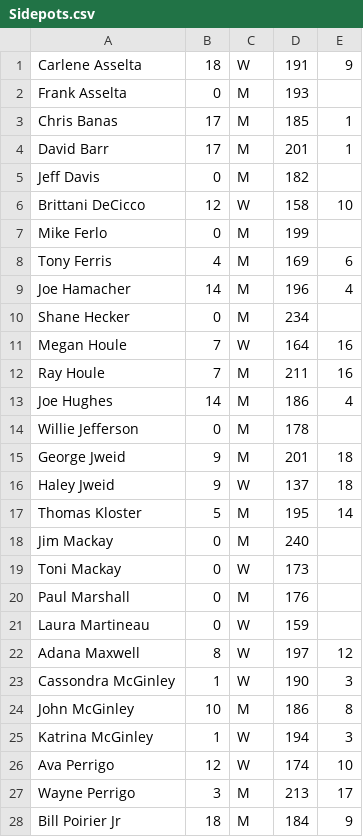
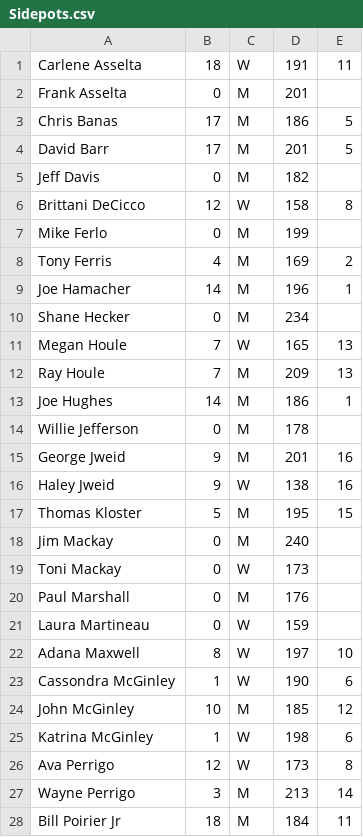
Before and after one commit to perrigow/doubles, a CSV file: assets/fetch/Sidepots.csv, drawn as a sheet; only a part is shown; the diff covers the shown part only.

Commit message:
week 25 and prize list

```diff
--- a/assets/fetch/Sidepots.csv
+++ b/assets/fetch/Sidepots.csv
@@ -1,18 +1,18 @@
-"Carlene Asselta","18","W","191","9"
-"Frank Asselta","0","M","193",""
-"Chris Banas","17","M","185","1"
-"David Barr","17","M","201","1"
+"Carlene Asselta","18","W","191","11"
+"Frank Asselta","0","M","201",""
+"Chris Banas","17","M","186","5"
+"David Barr","17","M","201","5"
 "Jeff Davis","0","M","182",""
-"Brittani DeCicco","12","W","158","10"
+"Brittani DeCicco","12","W","158","8"
 "Mike Ferlo","0","M","199",""
-"Tony Ferris","4","M","169","6"
-"Joe Hamacher","14","M","196","4"
+"Tony Ferris","4","M","169","2"
+"Joe Hamacher","14","M","196","1"
 "Shane Hecker","0","M","234",""
-"Megan Houle","7","W","164","16"
-"Ray Houle","7","M","211","16"
-"Joe Hughes","14","M","186","4"
+"Megan Houle","7","W","165","13"
+"Ray Houle","7","M","209","13"
+"Joe Hughes","14","M","186","1"
 "Willie Jefferson","0","M","178",""
-"George Jweid","9","M","201","18"
-"Haley Jweid","9","W","137","18"
-"Thomas Kloster","5","M","195","14"
+"George Jweid","9","M","201","16"
+"Haley Jweid","9","W","138","16"
+"Thomas Kloster","5","M","195","15"
 "Jim Mackay","0","M","240",""
@@ -21,8 +21,8 @@
 "Laura Martineau","0","W","159",""
-"Adana Maxwell","8","W","197","12"
-"Cassondra McGinley","1","W","190","3"
-"John McGinley","10","M","186","8"
-"Katrina McGinley","1","W","194","3"
-"Ava Perrigo","12","W","174","10"
-"Wayne Perrigo","3","M","213","17"
-"Bill Poirier Jr","18","M","184","9"
+"Adana Maxwell","8","W","197","10"
+"Cassondra McGinley","1","W","190","6"
+"John McGinley","10","M","185","12"
+"Katrina McGinley","1","W","198","6"
+"Ava Perrigo","12","W","173","8"
+"Wayne Perrigo","3","M","213","14"
+"Bill Poirier Jr","18","M","184","11"
```
Also changed, not shown: 26 edited cells elsewhere in this file, 5 other files.
